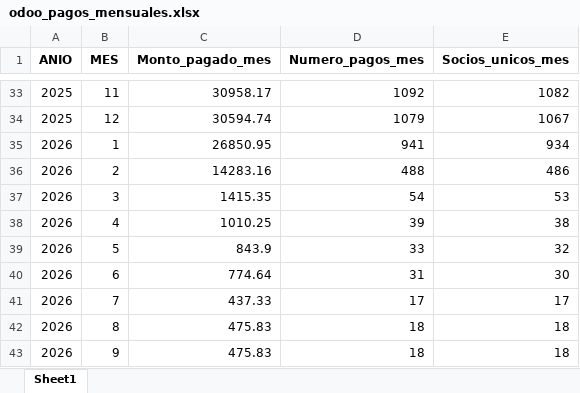
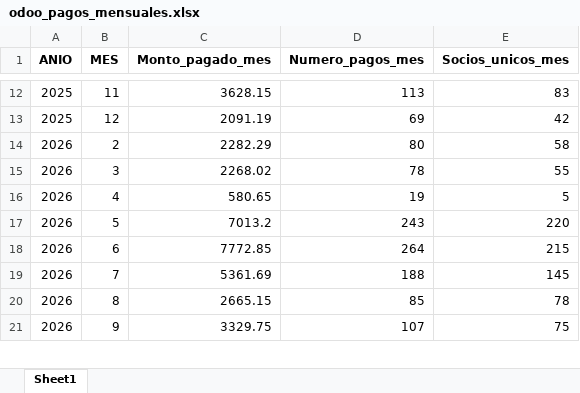
Before and after one commit to AdonisGomez/dashboard-colmed, an Excel workbook: odoo/odoo_pagos_mensuales.xlsx, sheet Sheet1, drawn as a sheet; only a part is shown, gaps mark what is left out; values as stored, in another font and other column widths than the file's, no borders; removed rows and columns are numbered as before the commit, all else as after; the diff covers the shown part only; the diff names each change by its address in the sheet, - before the commit and + after, or states it on an @@ line.

```diff
--- a/odoo/odoo_pagos_mensuales.xlsx (sheet Sheet1)
+++ b/odoo/odoo_pagos_mensuales.xlsx (sheet Sheet1)
-C12 (Monto_pagado_mes): 30958.17
+C12 (Monto_pagado_mes): 3628.15
-D12 (Numero_pagos_mes): 1092
+D12 (Numero_pagos_mes): 113
-E12 (Socios_unicos_mes): 1082
+E12 (Socios_unicos_mes): 83
-C13 (Monto_pagado_mes): 30594.74
+C13 (Monto_pagado_mes): 2091.19
-D13 (Numero_pagos_mes): 1079
+D13 (Numero_pagos_mes): 69
-E13 (Socios_unicos_mes): 1067
+E13 (Socios_unicos_mes): 42
-row 35: 2026 | 1 | 26850.95 | 941 | 934
-C14 (Monto_pagado_mes): 14283.16
+C14 (Monto_pagado_mes): 2282.29
-D14 (Numero_pagos_mes): 488
+D14 (Numero_pagos_mes): 80
-E14 (Socios_unicos_mes): 486
+E14 (Socios_unicos_mes): 58
-C15 (Monto_pagado_mes): 1415.35
+C15 (Monto_pagado_mes): 2268.02
-D15 (Numero_pagos_mes): 54
+D15 (Numero_pagos_mes): 78
-E15 (Socios_unicos_mes): 53
+E15 (Socios_unicos_mes): 55
-C16 (Monto_pagado_mes): 1010.25
+C16 (Monto_pagado_mes): 580.65
-D16 (Numero_pagos_mes): 39
+D16 (Numero_pagos_mes): 19
-E16 (Socios_unicos_mes): 38
+E16 (Socios_unicos_mes): 5
-C17 (Monto_pagado_mes): 843.9
+C17 (Monto_pagado_mes): 7013.2
-D17 (Numero_pagos_mes): 33
+D17 (Numero_pagos_mes): 243
-E17 (Socios_unicos_mes): 32
+E17 (Socios_unicos_mes): 220
-C18 (Monto_pagado_mes): 774.64
+C18 (Monto_pagado_mes): 7772.85
-D18 (Numero_pagos_mes): 31
+D18 (Numero_pagos_mes): 264
-E18 (Socios_unicos_mes): 30
+E18 (Socios_unicos_mes): 215
-C19 (Monto_pagado_mes): 437.33
+C19 (Monto_pagado_mes): 5361.69
-D19 (Numero_pagos_mes): 17
+D19 (Numero_pagos_mes): 188
-E19 (Socios_unicos_mes): 17
+E19 (Socios_unicos_mes): 145
-C20 (Monto_pagado_mes): 475.83
+C20 (Monto_pagado_mes): 2665.15
-D20 (Numero_pagos_mes): 18
+D20 (Numero_pagos_mes): 85
-E20 (Socios_unicos_mes): 18
+E20 (Socios_unicos_mes): 78
-C21 (Monto_pagado_mes): 475.83
+C21 (Monto_pagado_mes): 3329.75
-D21 (Numero_pagos_mes): 18
+D21 (Numero_pagos_mes): 107
-E21 (Socios_unicos_mes): 18
+E21 (Socios_unicos_mes): 75
```
Also changed, not shown: 23 removed rows and 39 edited cells elsewhere in this sheet, odoo/odoo_cuotas_unificado.xlsx, odoo/odoo_resumen_socios.xlsx, 6 other files.
